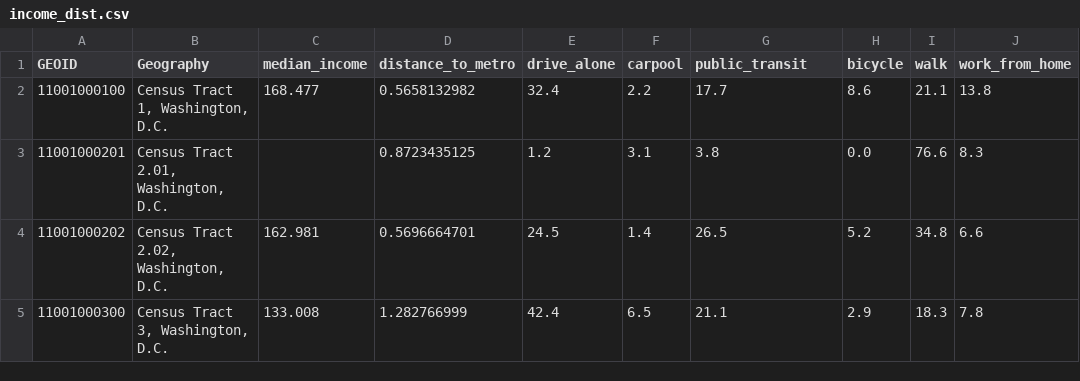
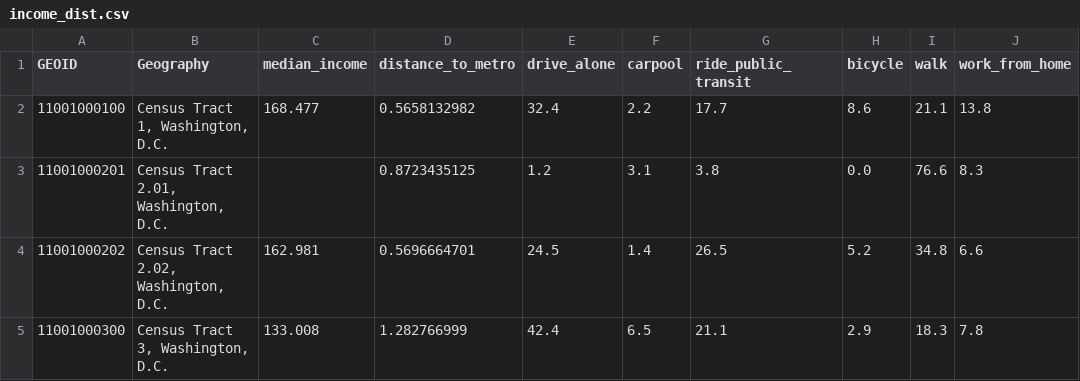
Before and after one commit to gerirosenberg/d3-coordinated-viz, a CSV file: data/income_dist.csv, drawn as a sheet; only a part is shown.

```diff
--- a/data/income_dist.csv
+++ b/data/income_dist.csv
@@ -1,2 +1,2 @@
-GEOID,Geography,median_income,distance_to_metro,drive_alone,carpool,public_transit,bicycle,walk,work_from_home
+GEOID,Geography,median_income,distance_to_metro,drive_alone,carpool,ride_public_transit,bicycle,walk,work_from_home
 11001000100,"Census Tract 1, Washington, D.C.",168.477,0.5658132982,32.4,2.2,17.7,8.6,21.1,13.8
```
Also changed, not shown: 6 other files.
